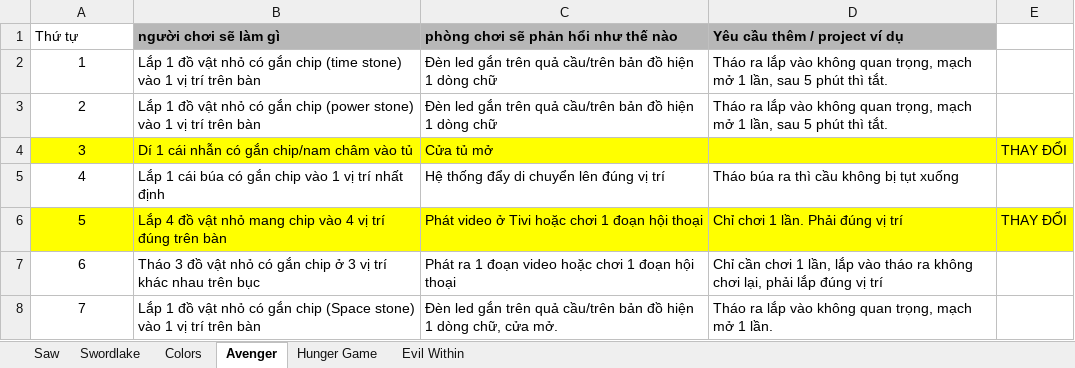
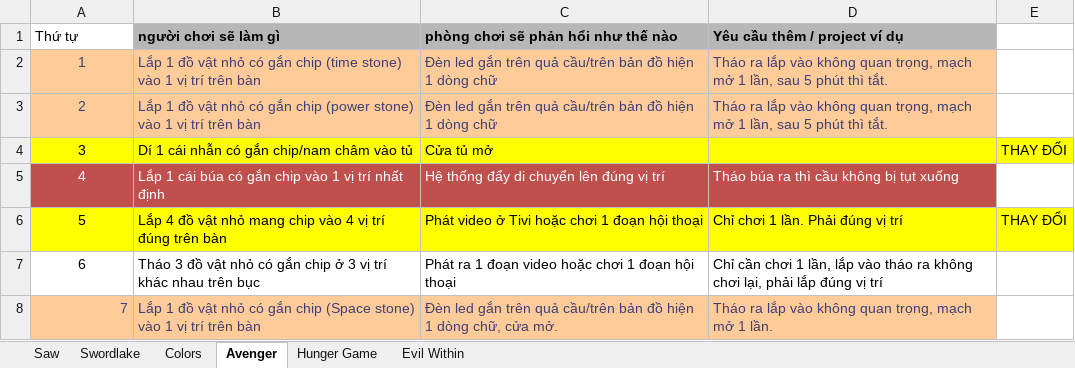
Before and after one commit to phamhaibkit/we-tttm, an Excel workbook: TDH-WEP-1.xlsx, sheet Avenger, drawn as a sheet; values as stored, in another font and other column widths than the file's, no borders; the diff names each change by its address in the sheet, - before the commit and + after, or states it on an @@ line.

```diff
--- a/TDH-WEP-1.xlsx (sheet Avenger)
+++ b/TDH-WEP-1.xlsx (sheet Avenger)
@@ A2:D3 fill: none → #FFCC99, text colour: black → #3F3F76 @@
@@ A5:D5 fill: none → #C0504D, text colour: black → #FFFFFF @@
@@ A8:D8 fill: none → #FFCC99, text colour: black → #3F3F76 @@
-A8 alignment: center
+A8 alignment: right
```
Also changed, not shown: sheet Swordlake, sheet Hunger Game, charts or pictures, 2 other files.
